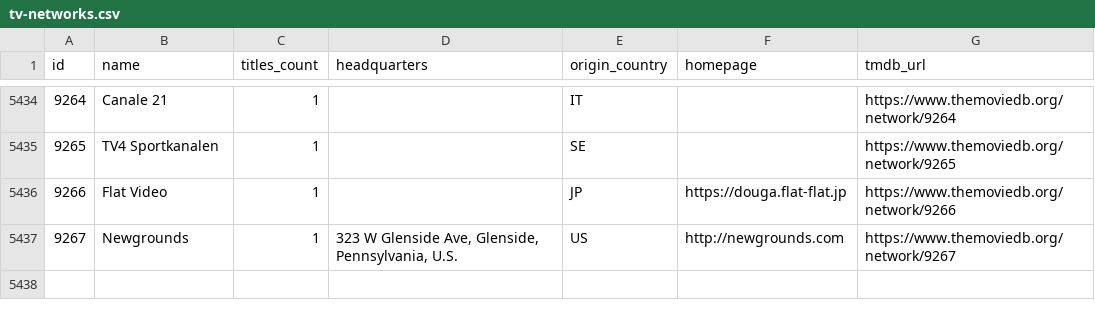
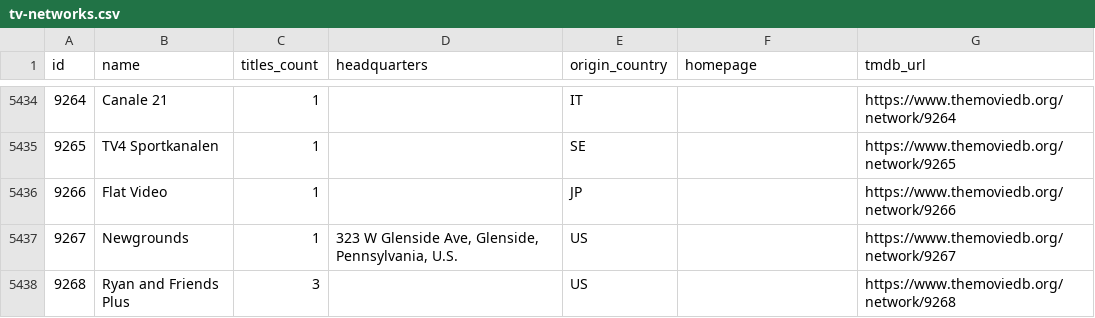
Before and after one commit to davecollections/tmdb-id-lookup, a CSV file: data/tv-networks.csv, drawn as a sheet; only a part is shown, gaps mark what is left out.

```diff
--- a/data/tv-networks.csv
+++ b/data/tv-networks.csv
@@ -5435,3 +5435,4 @@ id,name,titles_count,headquarters,origin_country,homepage,tmdb_url
 9265,TV4 Sportkanalen,1,,SE,,https://www.themoviedb.org/network/9265
-9266,Flat Video,1,,JP,https://douga.flat-flat.jp,https://www.themoviedb.org/network/9266
-9267,Newgrounds,1,"323 W Glenside Ave, Glenside, Pennsylvania, U.S.",US,http://newgrounds.com,https://www.themoviedb.org/network/9267
+9266,Flat Video,1,,JP,,https://www.themoviedb.org/network/9266
+9267,Newgrounds,1,"323 W Glenside Ave, Glenside, Pennsylvania, U.S.",US,,https://www.themoviedb.org/network/9267
+9268,Ryan and Friends Plus,3,,US,,https://www.themoviedb.org/network/9268
```
Also changed, not shown: 5 other files.
